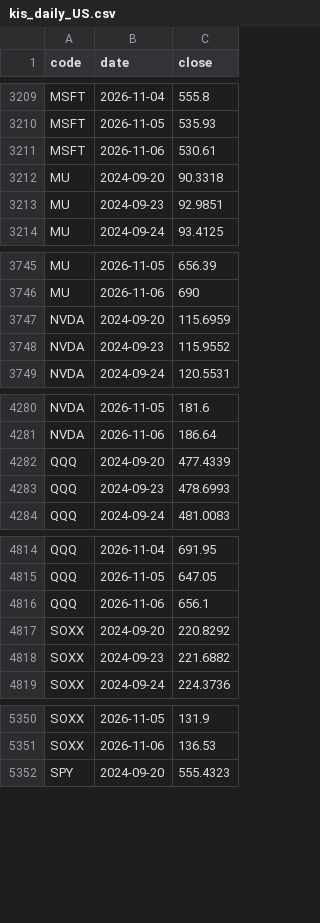
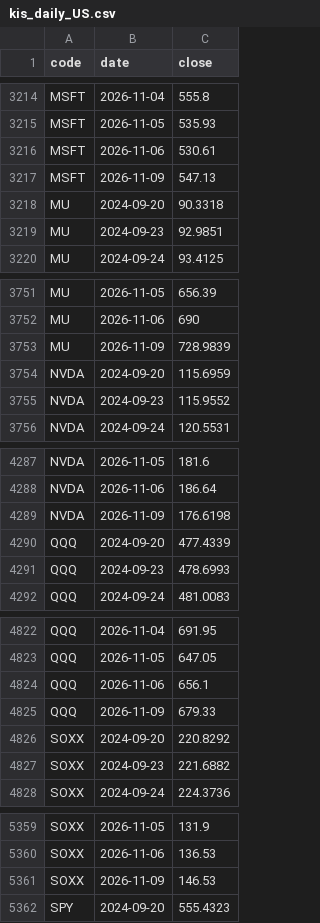
Before and after one commit to jongkwon82-source/jjeom1pro-prices, a CSV file: data/kis_daily_US.csv, drawn as a sheet; only a part is shown, gaps mark what is left out; the diff covers the shown part only.

```diff
--- a/data/kis_daily_US.csv
+++ b/data/kis_daily_US.csv
@@ -3211,2 +3216,3 @@ MSFT,2026-11-05,535.93
 MSFT,2026-11-06,530.61
+MSFT,2026-11-09,547.13
 MU,2024-09-20,90.3318
@@ -3746,2 +3752,3 @@ MU,2026-11-05,656.39
 MU,2026-11-06,690
+MU,2026-11-09,728.9839
 NVDA,2024-09-20,115.6959
@@ -4281,2 +4288,3 @@ NVDA,2026-11-05,181.6
 NVDA,2026-11-06,186.64
+NVDA,2026-11-09,176.6198
 QQQ,2024-09-20,477.4339
@@ -4816,2 +4824,3 @@ QQQ,2026-11-05,647.05
 QQQ,2026-11-06,656.1
+QQQ,2026-11-09,679.33
 SOXX,2024-09-20,220.8292
@@ -5351,2 +5360,3 @@ SOXX,2026-11-05,131.9
 SOXX,2026-11-06,136.53
+SOXX,2026-11-09,146.53
 SPY,2024-09-20,555.4323
```
Also changed, not shown: 8 added rows elsewhere in this file, data/kis_daily_KR.csv.
